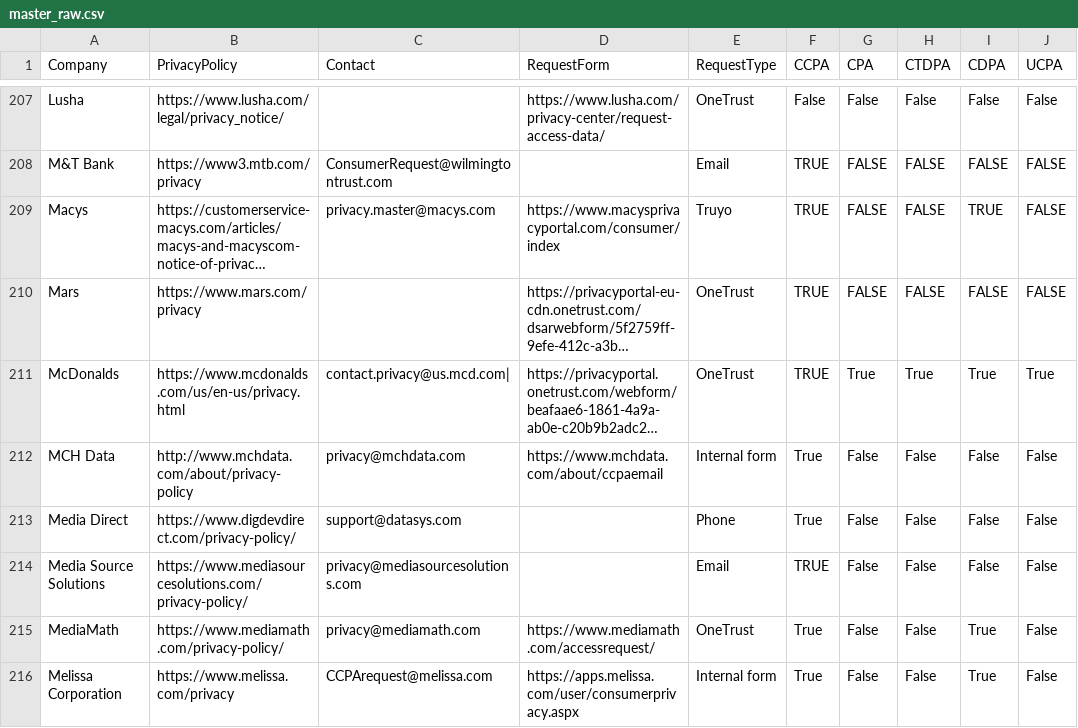
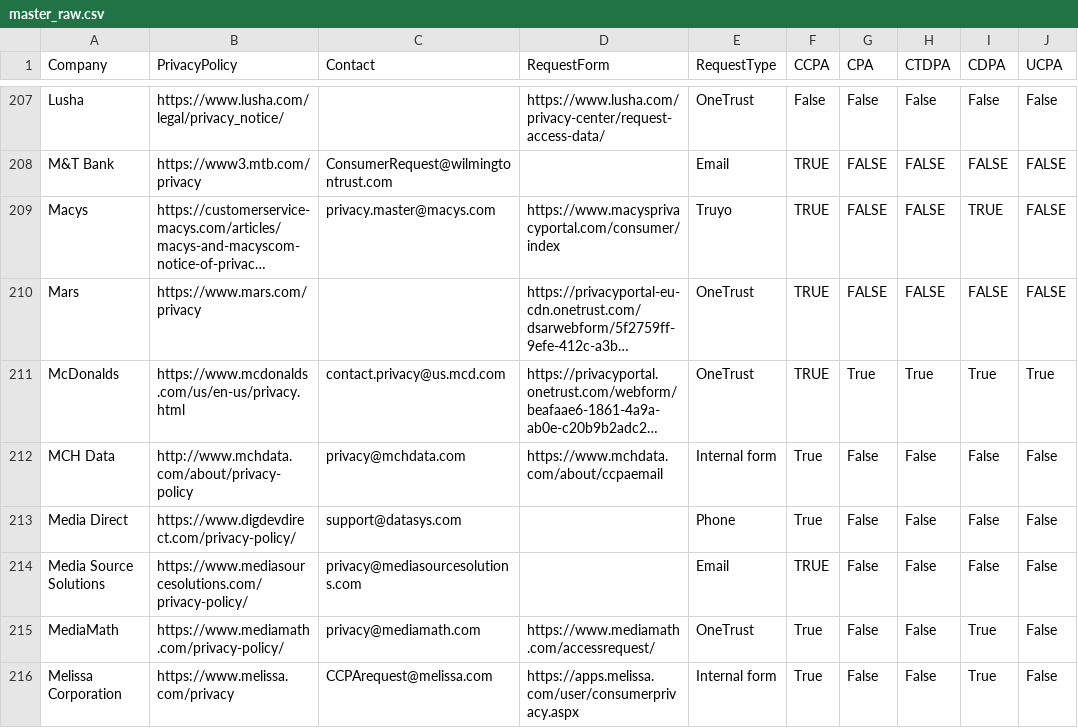
Before and after one commit to coreystone/privacy-policy-directory-data, a CSV file: raw/master_raw.csv, drawn as a sheet; only a part is shown, gaps mark what is left out; long unchanged cells end in …; the diff names each change by its address in the sheet, - before the commit and + after, or states it on an @@ line.

```diff
--- a/raw/master_raw.csv
+++ b/raw/master_raw.csv
-C211 (Contact): contact.privacy@us.mcd.com|
+C211 (Contact): contact.privacy@us.mcd.com
```
Also changed, not shown: md/master_md.csv, 1 other file.
